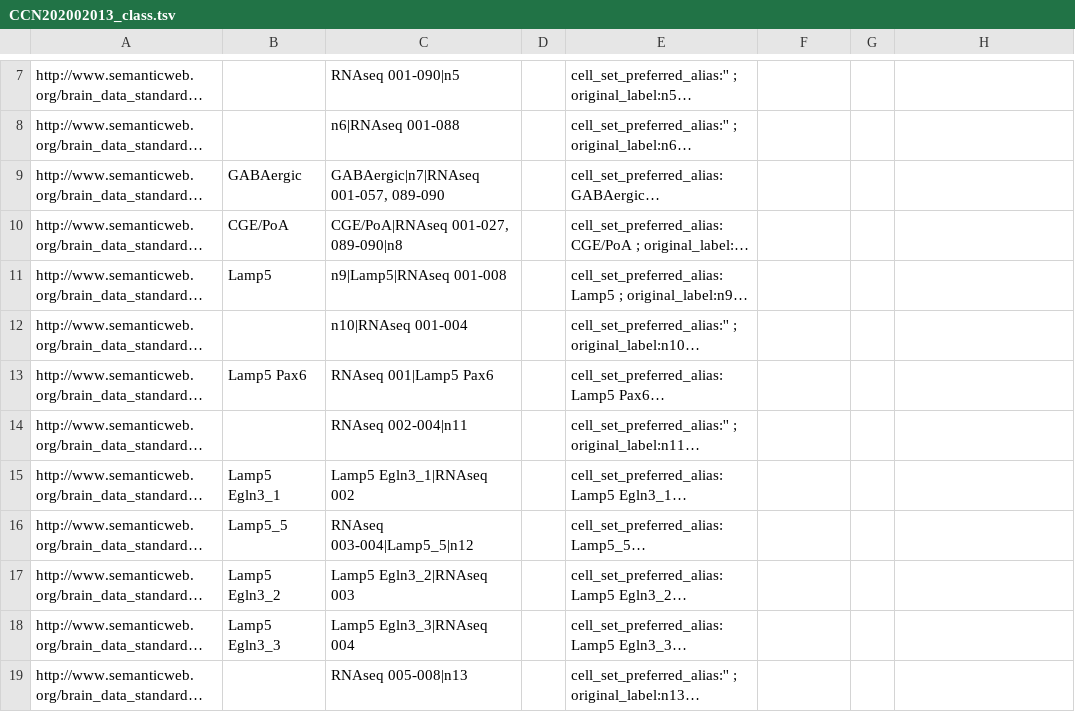
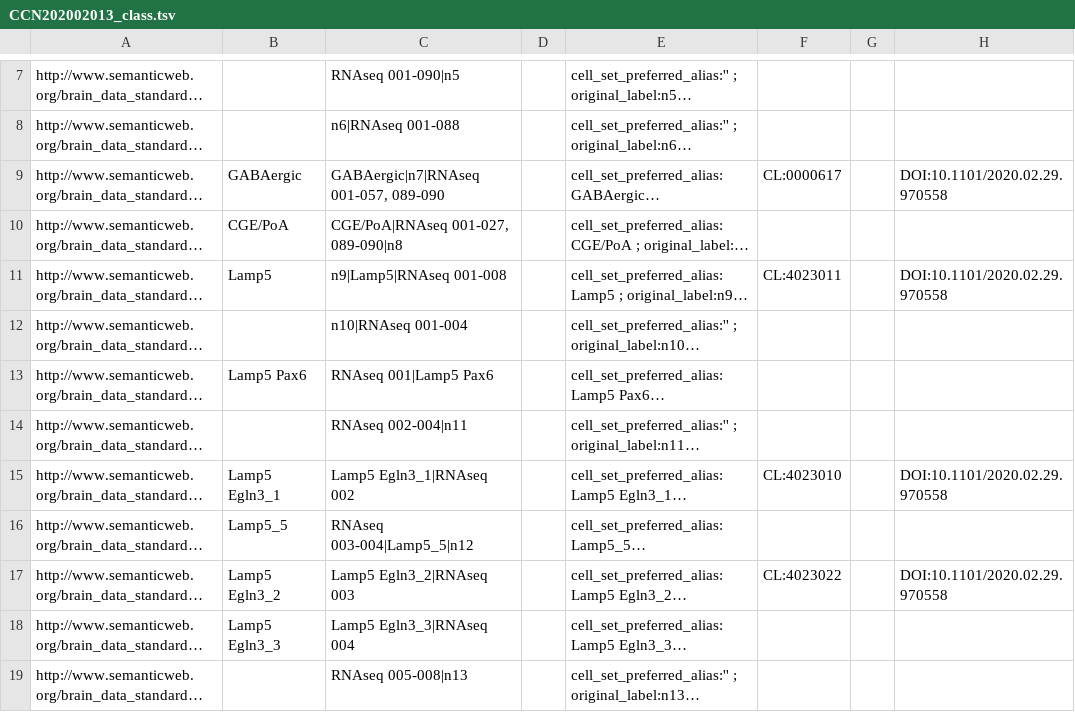
Before and after one commit to obophenotype/brain_data_standards_ontologies, a TSV file: src/templates/CCN202002013_class.tsv, drawn as a sheet; only a part is shown, gaps mark what is left out; long unchanged cells end in …; the diff covers the shown part only; the diff names each change by its address in the sheet, - before the commit and + after, or states it on an @@ line.

Commit message:
Update CCN202002013_class.tsv

```diff
--- a/src/templates/CCN202002013_class.tsv
+++ b/src/templates/CCN202002013_class.tsv
-F9: (empty)
+F9: CL:0000617
-H9: (empty)
+H9: DOI:10.1101/2020.02.29.970558
-F11: (empty)
+F11: CL:4023011
-H11: (empty)
+H11: DOI:10.1101/2020.02.29.970558
-F15: (empty)
+F15: CL:4023010
-H15: (empty)
+H15: DOI:10.1101/2020.02.29.970558
-F17: (empty)
+F17: CL:4023022
-H17: (empty)
+H17: DOI:10.1101/2020.02.29.970558
```
Also changed, not shown: 26 edited cells elsewhere in this file.
